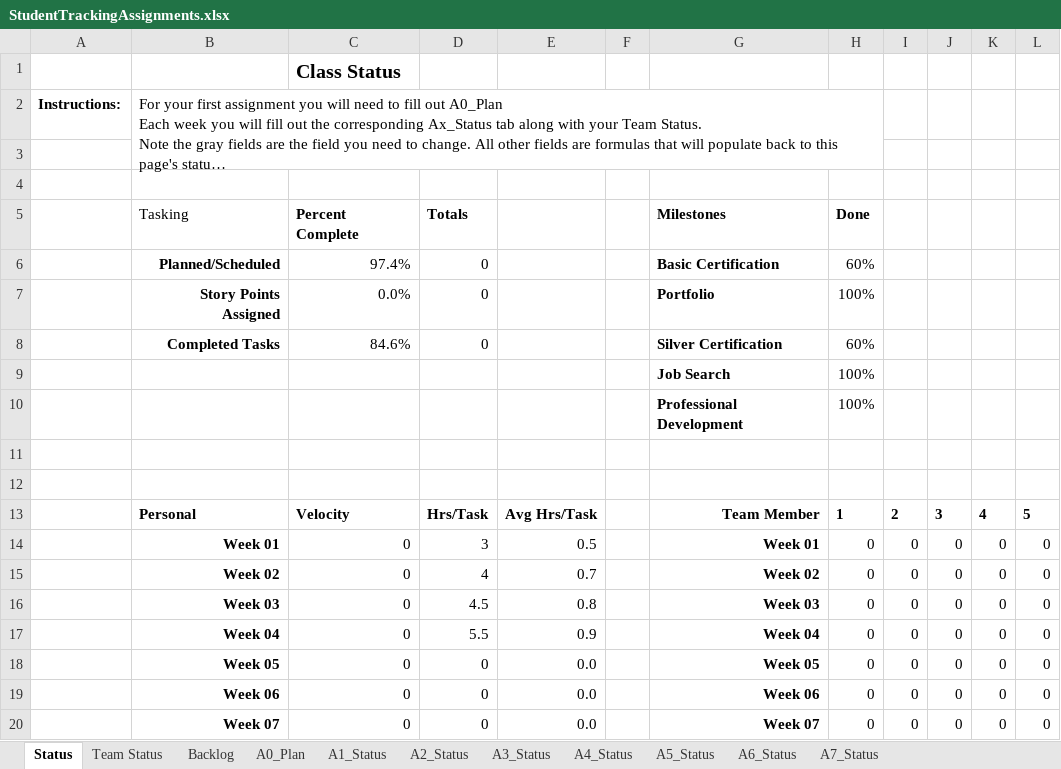
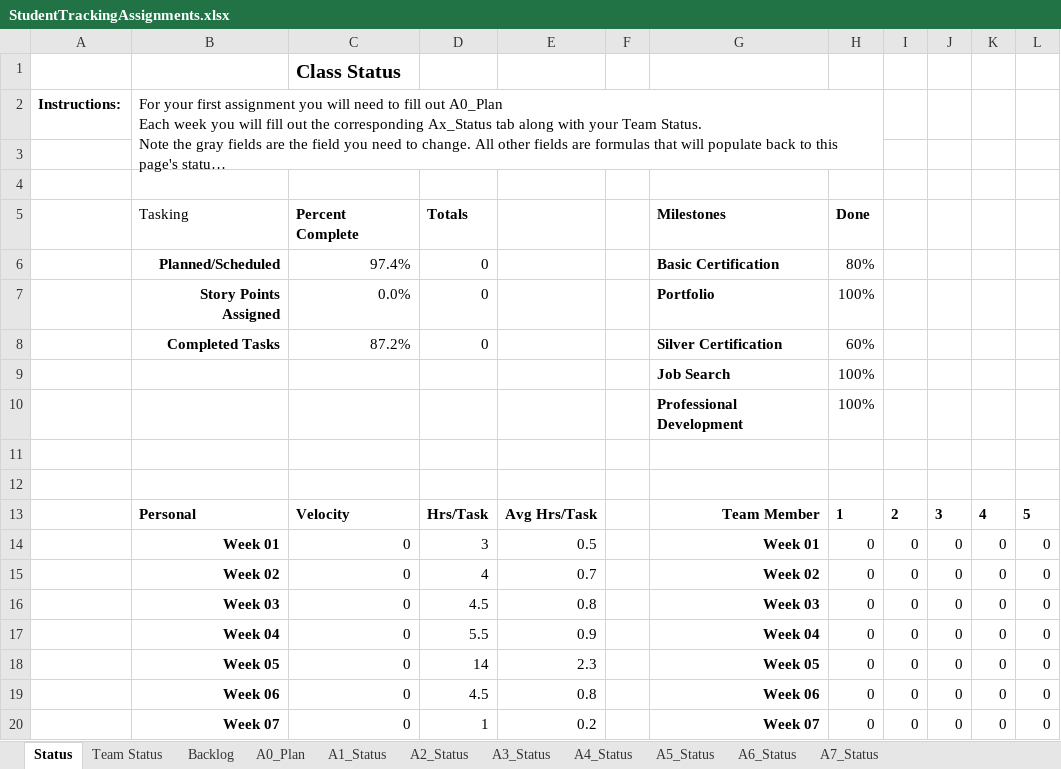
Before and after one commit to AlejoAlegreBustos/Machine-learning-projects, an Excel workbook: CSE 300/StudentTrackingAssignments.xlsx, sheet Status, drawn as a sheet; long unchanged cells end in …; values as stored, in another font and other column widths than the file's, no borders; table styles not drawn; the diff names each change by its address in the sheet, - before the commit and + after, or states it on an @@ line.

```diff
--- a/CSE 300/StudentTrackingAssignments.xlsx (sheet Status)
+++ b/CSE 300/StudentTrackingAssignments.xlsx (sheet Status)
-H6: 60%
+H6: 80%
-C8: 84.6%
+C8: 87.2%
-D18: 0
+D18: 14
-E18: 0.0
+E18: 2.3
-D19: 0
+D19: 4.5
-E19: 0.0
+E19: 0.8
-D20: 0
+D20: 1
-E20: 0.0
+E20: 0.2
```
Also changed, not shown: sheet A5_Status, sheet A6_Status, sheet A7_Status, sheet A0_Plan, sheet Backlog, hidden cells, 2 other files.
